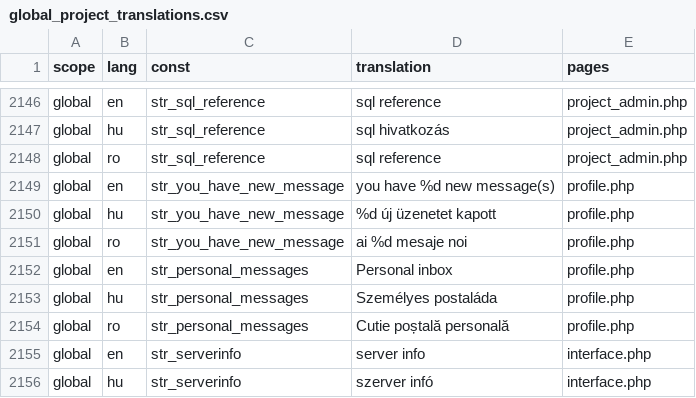
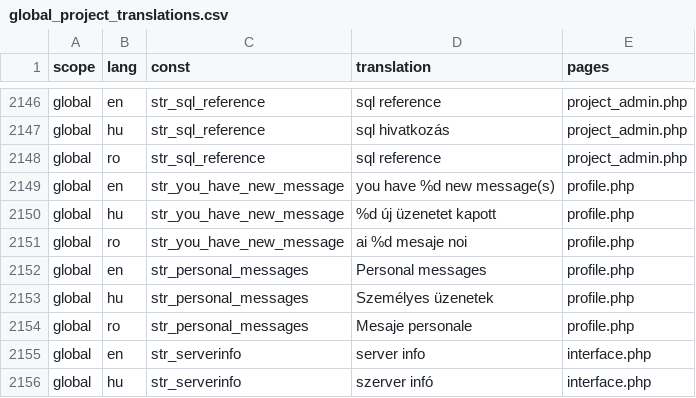
Before and after one commit to OpenBioMaps/translations, a CSV file: global_project_translations.csv, drawn as a sheet; only a part is shown, gaps mark what is left out.

Commit message:
Update global_project_translations.csv

```diff
--- a/global_project_translations.csv
+++ b/global_project_translations.csv
@@ -2151,5 +2151,5 @@
 "global","ro","str_you_have_new_message","ai %d mesaje noi","profile.php"
-"global","en","str_personal_messages","Personal inbox","profile.php"
-"global","hu","str_personal_messages","Személyes postaláda","profile.php"
-"global","ro","str_personal_messages","Cutie poștală personală","profile.php"
+"global","en","str_personal_messages","Personal messages","profile.php"
+"global","hu","str_personal_messages","Személyes üzenetek","profile.php"
+"global","ro","str_personal_messages","Mesaje personale","profile.php"
 "global","en","str_serverinfo","server info","interface.php"
```
